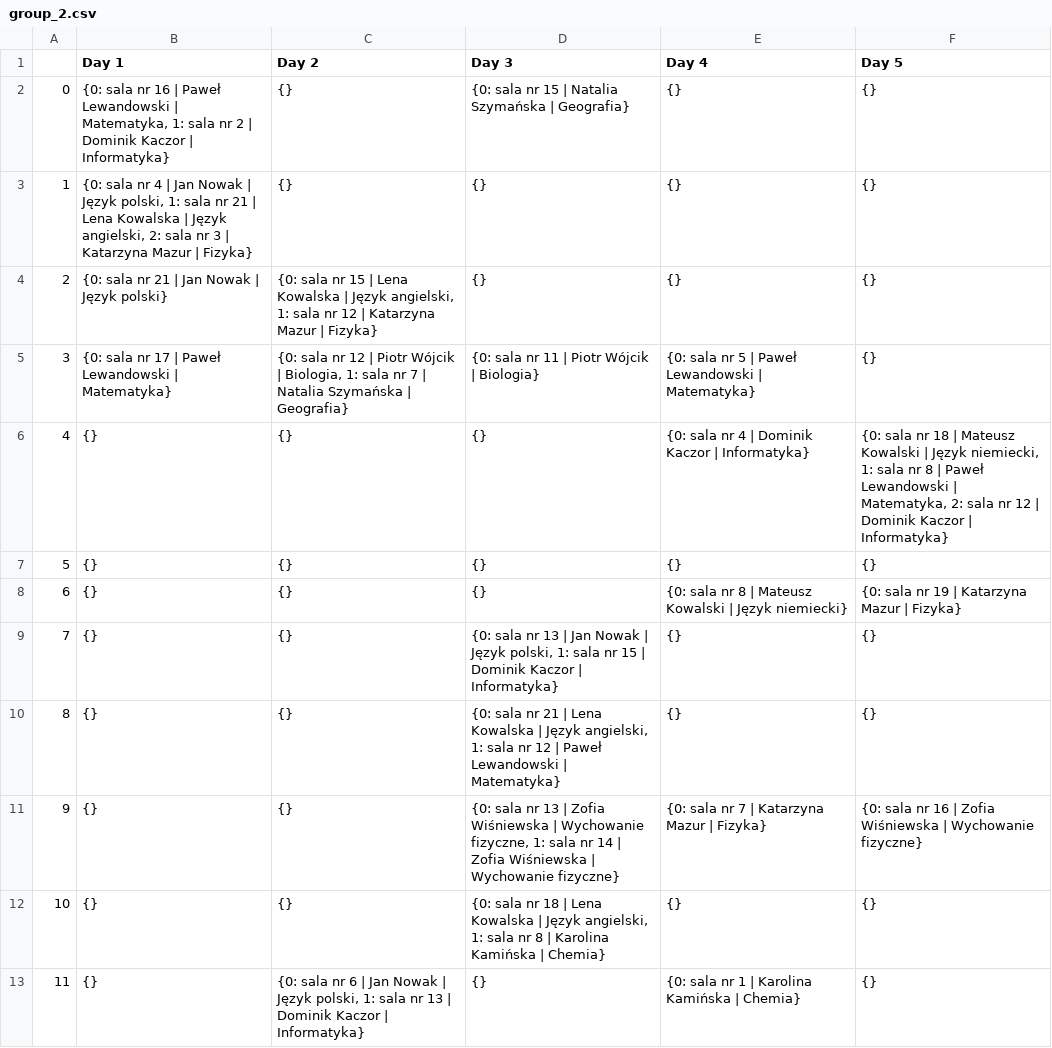
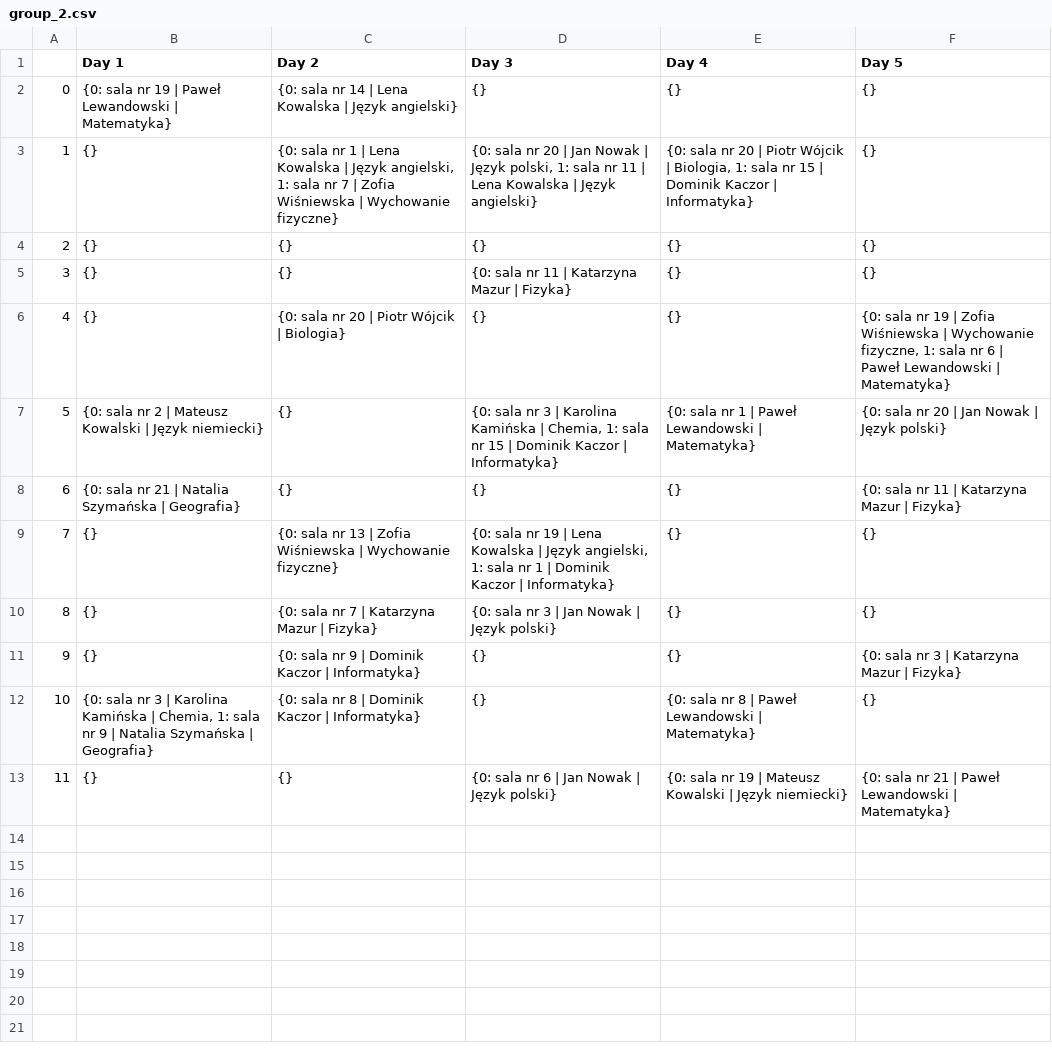
Before and after one commit to DanielJurkowski/TimetablingProblem, a CSV file: src/data/generated/group_2.csv, drawn as a sheet.

```diff
--- a/src/data/generated/group_2.csv
+++ b/src/data/generated/group_2.csv
@@ -1,13 +1,13 @@
 ,Day 1,Day 2,Day 3,Day 4,Day 5
-0,"{0: sala nr 16 | Paweł Lewandowski | Matematyka, 1: sala nr 2 | Dominik Kaczor | Informatyka}",{},{0: sala nr 15 | Natalia Szymańska | Geografia},{},{}
-1,"{0: sala nr 4 | Jan Nowak | Język polski, 1: sala nr 21 | Lena Kowalska | Język angielski, 2: sala nr 3 | Katarzyna Mazur | Fizyka}",{},{},{},{}
-2,{0: sala nr 21 | Jan Nowak | Język polski},"{0: sala nr 15 | Lena Kowalska | Język angielski, 1: sala nr 12 | Katarzyna Mazur | Fizyka}",{},{},{}
-3,{0: sala nr 17 | Paweł Lewandowski | Matematyka},"{0: sala nr 12 | Piotr Wójcik | Biologia, 1: sala nr 7 | Natalia Szymańska | Geografia}",{0: sala nr 11 | Piotr Wójcik | Biologia},{0: sala nr 5 | Paweł Lewandowski | Matematyka},{}
-4,{},{},{},{0: sala nr 4 | Dominik Kaczor | Informatyka},"{0: sala nr 18 | Mateusz Kowalski | Język niemiecki, 1: sala nr 8 | Paweł Lewandowski | Matematyka, 2: sala nr 12 | Dominik Kaczor | Informatyka}"
-5,{},{},{},{},{}
-6,{},{},{},{0: sala nr 8 | Mateusz Kowalski | Język niemiecki},{0: sala nr 19 | Katarzyna Mazur | Fizyka}
-7,{},{},"{0: sala nr 13 | Jan Nowak | Język polski, 1: sala nr 15 | Dominik Kaczor | Informatyka}",{},{}
-8,{},{},"{0: sala nr 21 | Lena Kowalska | Język angielski, 1: sala nr 12 | Paweł Lewandowski | Matematyka}",{},{}
-9,{},{},"{0: sala nr 13 | Zofia Wiśniewska | Wychowanie fizyczne, 1: sala nr 14 | Zofia Wiśniewska | Wychowanie fizyczne}",{0: sala nr 7 | Katarzyna Mazur | Fizyka},{0: sala nr 16 | Zofia Wiśniewska | Wychowanie fizyczne}
-10,{},{},"{0: sala nr 18 | Lena Kowalska | Język angielski, 1: sala nr 8 | Karolina Kamińska | Chemia}",{},{}
-11,{},"{0: sala nr 6 | Jan Nowak | Język polski, 1: sala nr 13 | Dominik Kaczor | Informatyka}",{},{0: sala nr 1 | Karolina Kamińska | Chemia},{}
+0,{0: sala nr 19 | Paweł Lewandowski | Matematyka},{0: sala nr 14 | Lena Kowalska | Język angielski},{},{},{}
+1,{},"{0: sala nr 1 | Lena Kowalska | Język angielski, 1: sala nr 7 | Zofia Wiśniewska | Wychowanie fizyczne}","{0: sala nr 20 | Jan Nowak | Język polski, 1: sala nr 11 | Lena Kowalska | Język angielski}","{0: sala nr 20 | Piotr Wójcik | Biologia, 1: sala nr 15 | Dominik Kaczor | Informatyka}",{}
+2,{},{},{},{},{}
+3,{},{},{0: sala nr 11 | Katarzyna Mazur | Fizyka},{},{}
+4,{},{0: sala nr 20 | Piotr Wójcik | Biologia},{},{},"{0: sala nr 19 | Zofia Wiśniewska | Wychowanie fizyczne, 1: sala nr 6 | Paweł Lewandowski | Matematyka}"
+5,{0: sala nr 2 | Mateusz Kowalski | Język niemiecki},{},"{0: sala nr 3 | Karolina Kamińska | Chemia, 1: sala nr 15 | Dominik Kaczor | Informatyka}",{0: sala nr 1 | Paweł Lewandowski | Matematyka},{0: sala nr 20 | Jan Nowak | Język polski}
+6,{0: sala nr 21 | Natalia Szymańska | Geografia},{},{},{},{0: sala nr 11 | Katarzyna Mazur | Fizyka}
+7,{},{0: sala nr 13 | Zofia Wiśniewska | Wychowanie fizyczne},"{0: sala nr 19 | Lena Kowalska | Język angielski, 1: sala nr 1 | Dominik Kaczor | Informatyka}",{},{}
+8,{},{0: sala nr 7 | Katarzyna Mazur | Fizyka},{0: sala nr 3 | Jan Nowak | Język polski},{},{}
+9,{},{0: sala nr 9 | Dominik Kaczor | Informatyka},{},{},{0: sala nr 3 | Katarzyna Mazur | Fizyka}
+10,"{0: sala nr 3 | Karolina Kamińska | Chemia, 1: sala nr 9 | Natalia Szymańska | Geografia}",{0: sala nr 8 | Dominik Kaczor | Informatyka},{},{0: sala nr 8 | Paweł Lewandowski | Matematyka},{}
+11,{},{},{0: sala nr 6 | Jan Nowak | Język polski},{0: sala nr 19 | Mateusz Kowalski | Język niemiecki},{0: sala nr 21 | Paweł Lewandowski | Matematyka}
```
Also changed, not shown: src/data/generated/group_0.csv, src/data/generated/group_1.csv, 11 other files.
